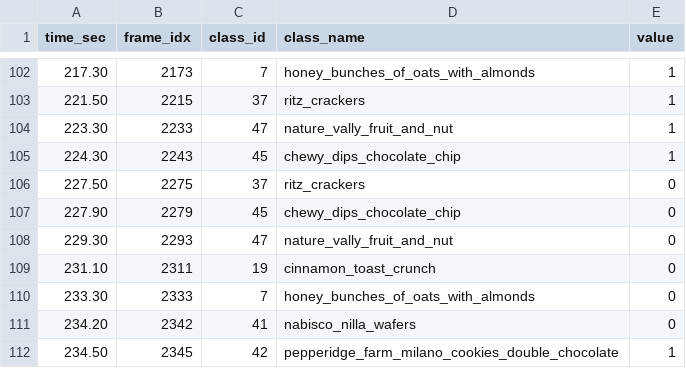
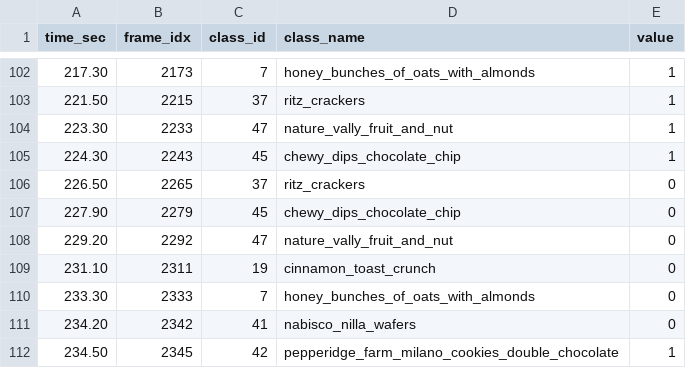
Before and after one commit to GangHeeJo/REDRED, a CSV file: output/candidate_native.csv, drawn as a sheet; only a part is shown, gaps mark what is left out.

```diff
--- a/output/candidate_native.csv
+++ b/output/candidate_native.csv
@@ -105,5 +105,5 @@ time_sec,frame_idx,class_id,class_name,value
 224.30,2243,45,chewy_dips_chocolate_chip,1
-227.50,2275,37,ritz_crackers,0
+226.50,2265,37,ritz_crackers,0
 227.90,2279,45,chewy_dips_chocolate_chip,0
-229.30,2293,47,nature_vally_fruit_and_nut,0
+229.20,2292,47,nature_vally_fruit_and_nut,0
 231.10,2311,19,cinnamon_toast_crunch,0
```
Also changed, not shown: output/timed_native.csv.
